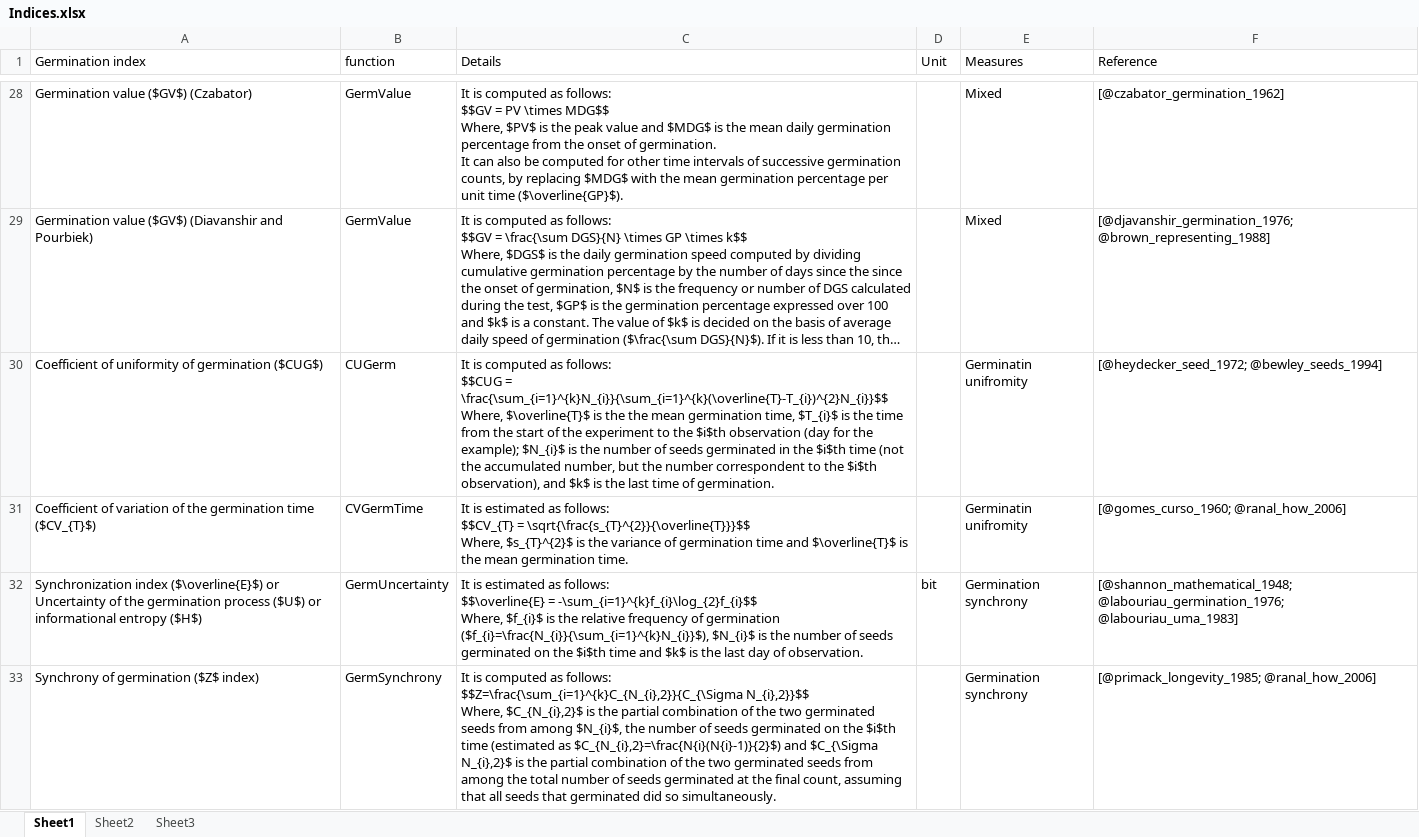
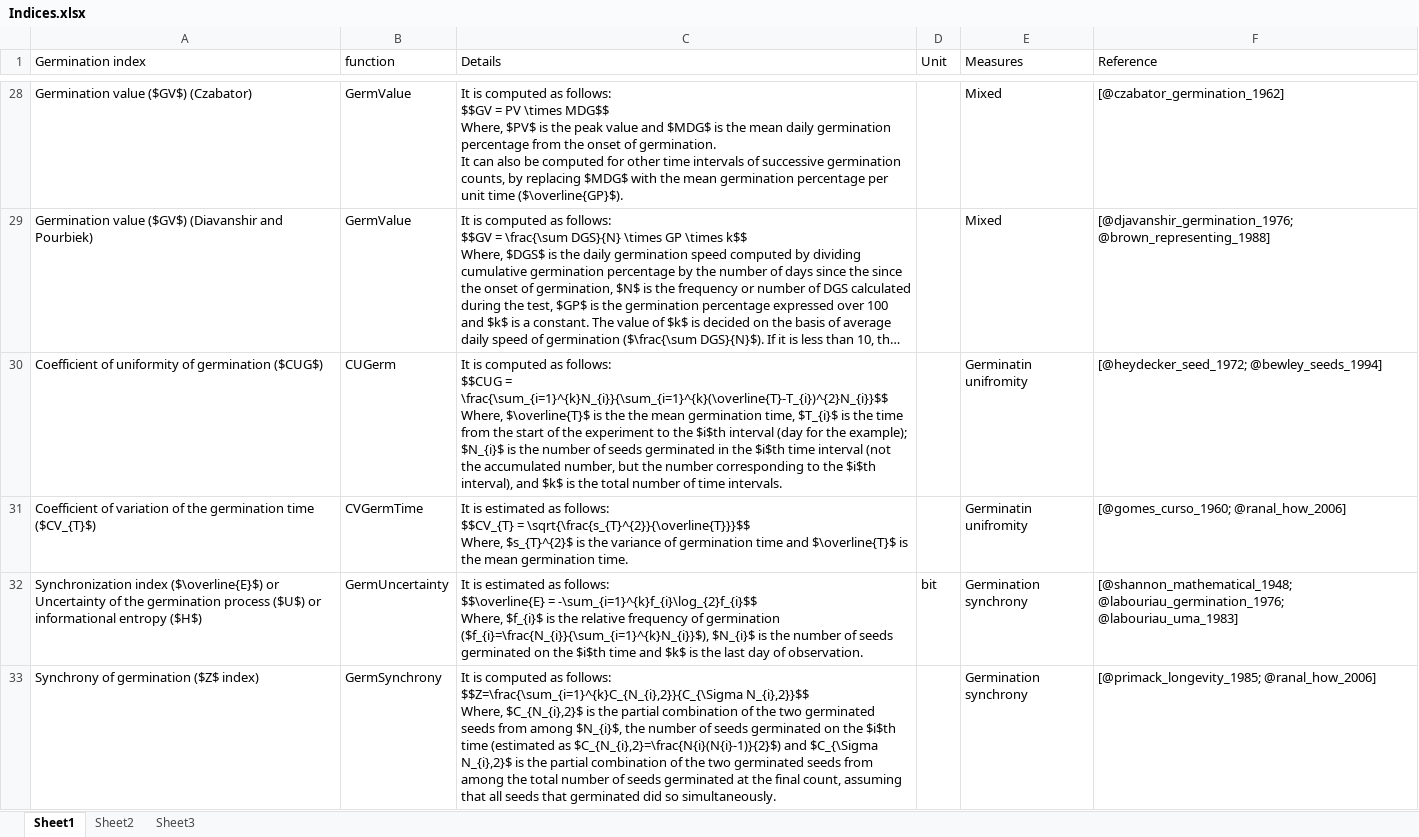
Before and after one commit to aravind-j/germinationmetrics, an Excel workbook: vignettes/Indices.xlsx, sheet Sheet1, drawn as a sheet; only a part is shown, gaps mark what is left out; long unchanged cells end in …; values as stored, in another font and other column widths than the file's, no borders; the diff names each change by its address in the sheet, - before the commit and + after, or states it on an @@ line.

```diff
--- a/vignettes/Indices.xlsx (sheet Sheet1)
+++ b/vignettes/Indices.xlsx (sheet Sheet1)
-C30 (Details): …the $i$th observation (day for the example); $N_{i}$ is the number of seeds germinated in the $i$th time (not the accumulated number, but the number correspondent to the $i$th observation), and $k$ is the last time of germination.
+C30 (Details): …the $i$th interval (day for the example); $N_{i}$ is the number of seeds germinated in the $i$th time interval (not the accumulated number, but the number corresponding to the $i$th interval), and $k$ is the total number of time intervals.
```
Also changed, not shown: 2 other files.
